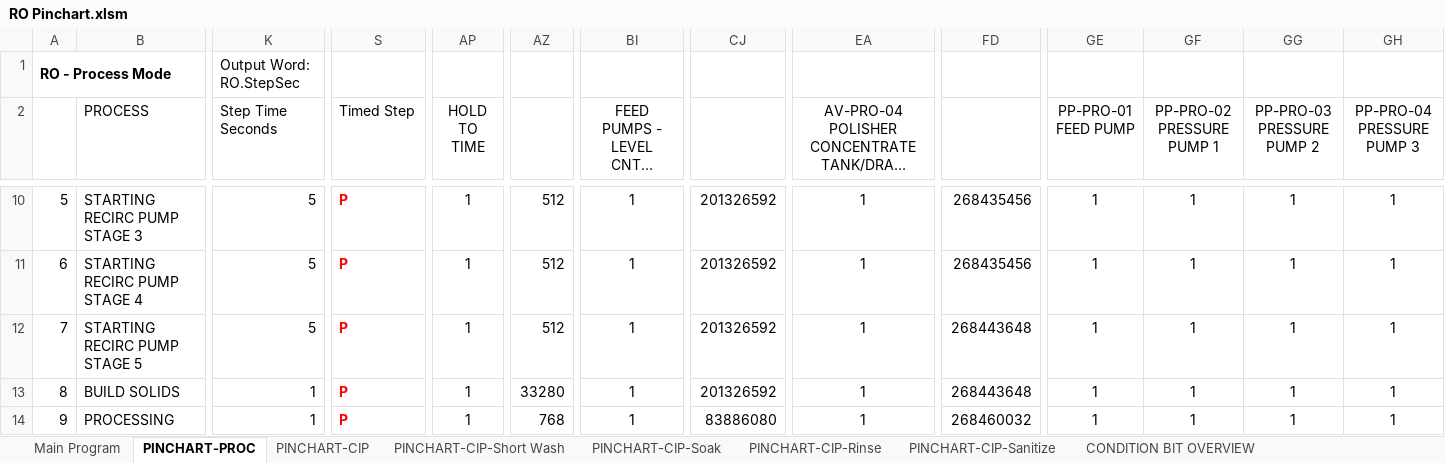
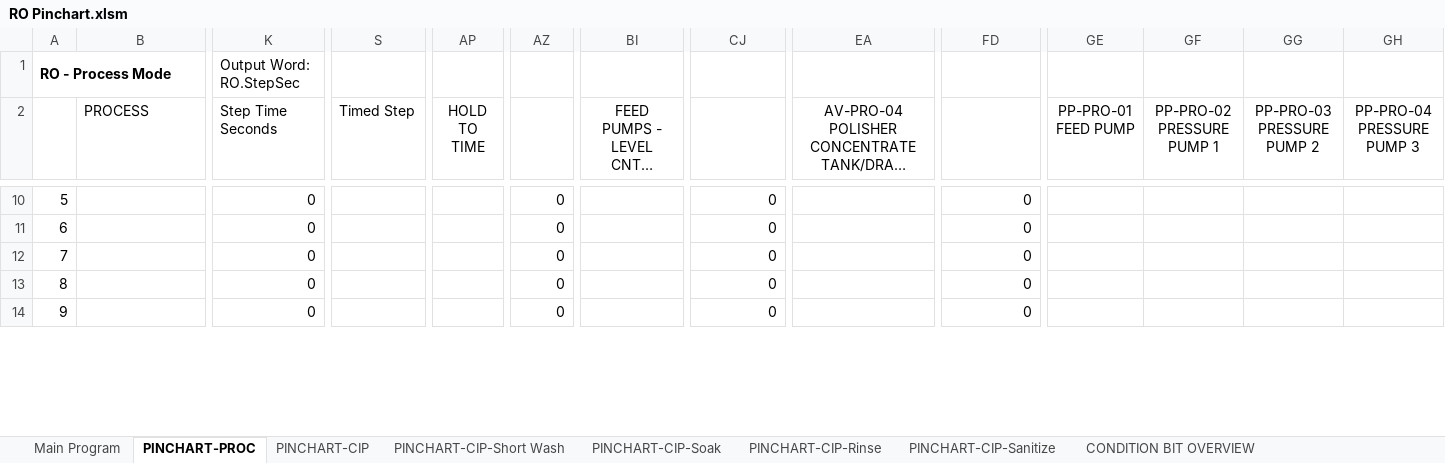
Before and after one commit to ccscpanici/MTPyPinchart, an Excel workbook: RO Pinchart.xlsm, sheet PINCHART-PROC, drawn as a sheet; only a part is shown, gaps mark what is left out; long unchanged cells end in …; values as stored, in another font and other column widths than the file's, no borders; charts and pictures and conditional formats not drawn; the diff covers the shown part only; the diff names each change by its address in the sheet, - before the commit and + after, or states it on an @@ line.

```diff
--- a/RO Pinchart.xlsm (sheet PINCHART-PROC)
+++ b/RO Pinchart.xlsm (sheet PINCHART-PROC)
-B10 (PROCESS): STARTING RECIRC PUMP STAGE 3
+B10 (PROCESS): (empty)
-K10:K12 (Step Time Seconds): 5
+K10:K12 (Step Time Seconds): 0
-S10:S14 (Timed Step): P
+S10:S14 (Timed Step): (empty)
-AP10:AP14 (HOLD TO TIME): 1
+AP10:AP14 (HOLD TO TIME): (empty)
-AZ10:AZ12: 512
+AZ10:AZ12: 0
-BI10:BI14 (FEED PUMPS - LEVEL CNTRL ENABLE): 1
+BI10:BI14 (FEED PUMPS - LEVEL CNTRL ENABLE): (empty)
-CJ10:CJ13: 201326592
+CJ10:CJ13: 0
-EA10:EA14: 1
+EA10:EA14: (empty)
-FD10:FD11: 268435456
+FD10:FD11: 0
-GE10:GE14 (PP-PRO-01 FEED PUMP): 1
+GE10:GE14 (PP-PRO-01 FEED PUMP): (empty)
-GF10:GF14 (PP-PRO-02 PRESSURE PUMP 1): 1
+GF10:GF14 (PP-PRO-02 PRESSURE PUMP 1): (empty)
-GG10:GG14 (PP-PRO-03 PRESSURE PUMP 2): 1
+GG10:GG14 (PP-PRO-03 PRESSURE PUMP 2): (empty)
-GH10:GH14 (PP-PRO-04 PRESSURE PUMP 3): 1
+GH10:GH14 (PP-PRO-04 PRESSURE PUMP 3): (empty)
-B11 (PROCESS): STARTING RECIRC PUMP STAGE 4
+B11 (PROCESS): (empty)
-B12 (PROCESS): STARTING RECIRC PUMP STAGE 5
+B12 (PROCESS): (empty)
-FD12:FD13: 268443648
+FD12:FD13: 0
-B13 (PROCESS): BUILD SOLIDS
+B13 (PROCESS): (empty)
-K13:K14 (Step Time Seconds): 1
+K13:K14 (Step Time Seconds): 0
-AZ13: 33280
+AZ13: 0
-B14 (PROCESS): PROCESSING
+B14 (PROCESS): (empty)
-AZ14: 768
+AZ14: 0
-CJ14: 83886080
+CJ14: 0
-FD14: 268460032
+FD14: 0
```
Also changed, not shown: 269 edited cells elsewhere in this sheet, 3 other files.
